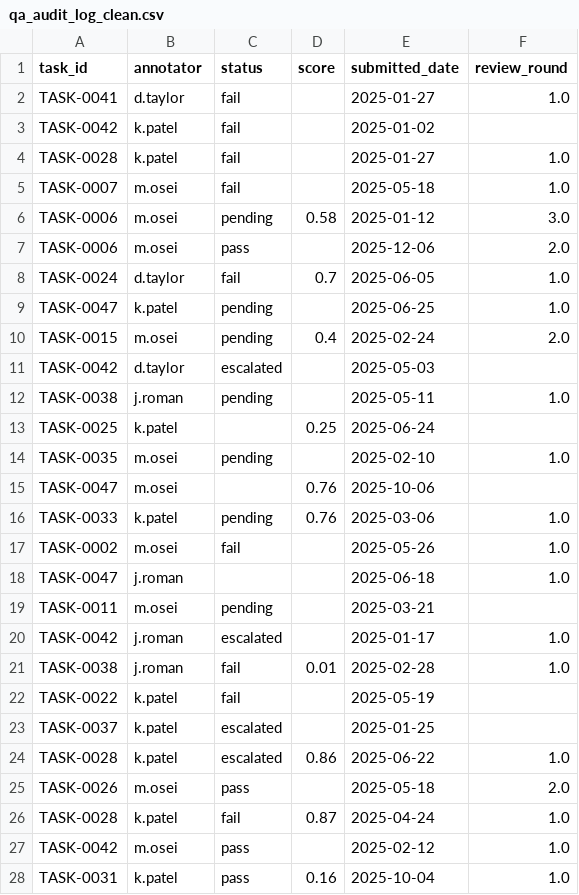
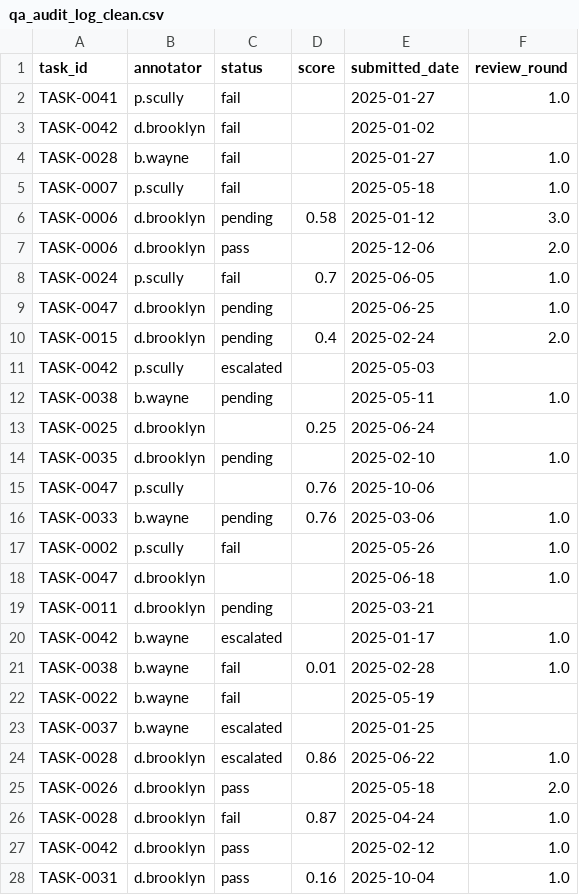
Before and after one commit to EFoley-mily/data-portfolio, a CSV file: qa_audit_log_clean.csv, drawn as a sheet; only a part is shown; the diff covers the shown part only.

```diff
--- a/qa_audit_log_clean.csv
+++ b/qa_audit_log_clean.csv
@@ -1,28 +1,28 @@
 task_id,annotator,status,score,submitted_date,review_round
-TASK-0041,d.taylor,fail,,2025-01-27,1.0
-TASK-0042,k.patel,fail,,2025-01-02,
-TASK-0028,k.patel,fail,,2025-01-27,1.0
-TASK-0007,m.osei,fail,,2025-05-18,1.0
-TASK-0006,m.osei,pending,0.58,2025-01-12,3.0
-TASK-0006,m.osei,pass,,2025-12-06,2.0
-TASK-0024,d.taylor,fail,0.7,2025-06-05,1.0
-TASK-0047,k.patel,pending,,2025-06-25,1.0
-TASK-0015,m.osei,pending,0.4,2025-02-24,2.0
-TASK-0042,d.taylor,escalated,,2025-05-03,
-TASK-0038,j.roman,pending,,2025-05-11,1.0
-TASK-0025,k.patel,,0.25,2025-06-24,
-TASK-0035,m.osei,pending,,2025-02-10,1.0
-TASK-0047,m.osei,,0.76,2025-10-06,
-TASK-0033,k.patel,pending,0.76,2025-03-06,1.0
-TASK-0002,m.osei,fail,,2025-05-26,1.0
-TASK-0047,j.roman,,,2025-06-18,1.0
-TASK-0011,m.osei,pending,,2025-03-21,
-TASK-0042,j.roman,escalated,,2025-01-17,1.0
-TASK-0038,j.roman,fail,0.01,2025-02-28,1.0
-TASK-0022,k.patel,fail,,2025-05-19,
-TASK-0037,k.patel,escalated,,2025-01-25,
-TASK-0028,k.patel,escalated,0.86,2025-06-22,1.0
-TASK-0026,m.osei,pass,,2025-05-18,2.0
-TASK-0028,k.patel,fail,0.87,2025-04-24,1.0
-TASK-0042,m.osei,pass,,2025-02-12,1.0
-TASK-0031,k.patel,pass,0.16,2025-10-04,1.0
+TASK-0041,p.scully,fail,,2025-01-27,1.0
+TASK-0042,d.brooklyn,fail,,2025-01-02,
+TASK-0028,b.wayne,fail,,2025-01-27,1.0
+TASK-0007,p.scully,fail,,2025-05-18,1.0
+TASK-0006,d.brooklyn,pending,0.58,2025-01-12,3.0
+TASK-0006,d.brooklyn,pass,,2025-12-06,2.0
+TASK-0024,p.scully,fail,0.7,2025-06-05,1.0
+TASK-0047,d.brooklyn,pending,,2025-06-25,1.0
+TASK-0015,d.brooklyn,pending,0.4,2025-02-24,2.0
+TASK-0042,p.scully,escalated,,2025-05-03,
+TASK-0038,b.wayne,pending,,2025-05-11,1.0
+TASK-0025,d.brooklyn,,0.25,2025-06-24,
+TASK-0035,d.brooklyn,pending,,2025-02-10,1.0
+TASK-0047,p.scully,,0.76,2025-10-06,
+TASK-0033,b.wayne,pending,0.76,2025-03-06,1.0
+TASK-0002,p.scully,fail,,2025-05-26,1.0
+TASK-0047,d.brooklyn,,,2025-06-18,1.0
+TASK-0011,d.brooklyn,pending,,2025-03-21,
+TASK-0042,b.wayne,escalated,,2025-01-17,1.0
+TASK-0038,b.wayne,fail,0.01,2025-02-28,1.0
+TASK-0022,b.wayne,fail,,2025-05-19,
+TASK-0037,b.wayne,escalated,,2025-01-25,
+TASK-0028,d.brooklyn,escalated,0.86,2025-06-22,1.0
+TASK-0026,d.brooklyn,pass,,2025-05-18,2.0
+TASK-0028,d.brooklyn,fail,0.87,2025-04-24,1.0
+TASK-0042,d.brooklyn,pass,,2025-02-12,1.0
+TASK-0031,d.brooklyn,pass,0.16,2025-10-04,1.0
```
Also changed, not shown: 49 edited cells elsewhere in this file, 2 other files.
